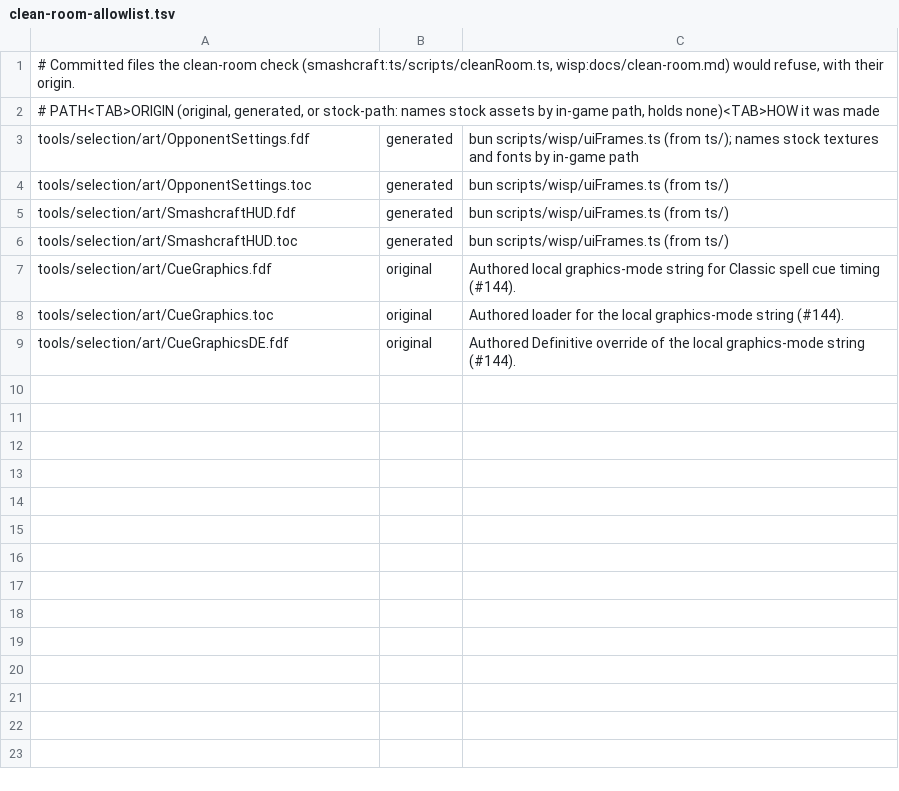
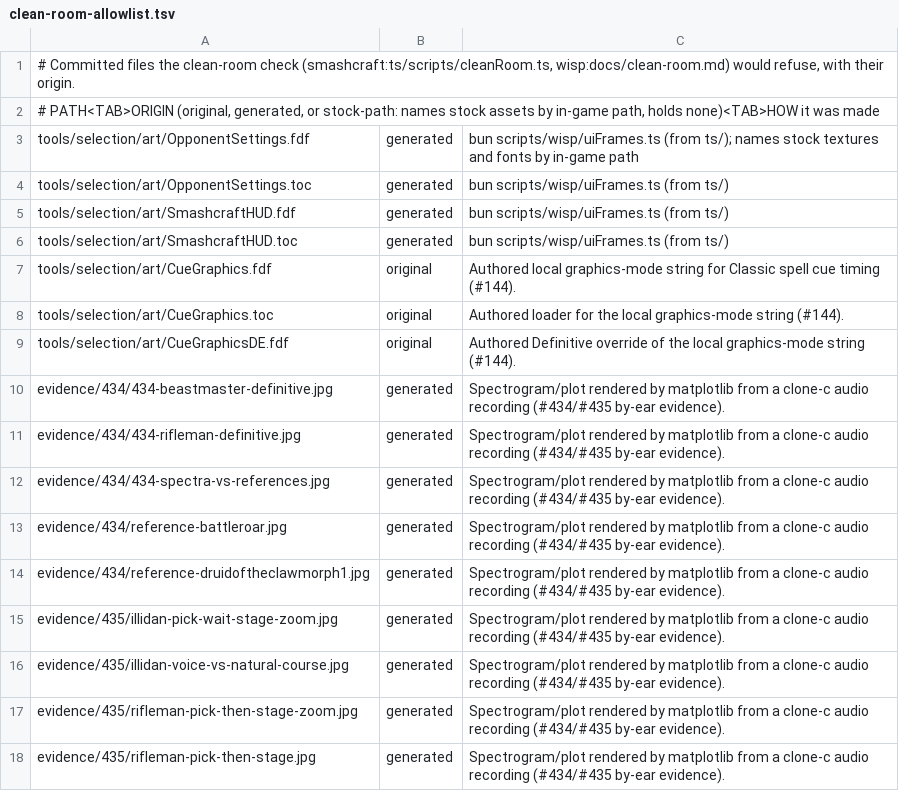
Before and after one commit to tompassarelli/makgora, a TSV file: clean-room-allowlist.tsv, drawn as a sheet.

Commit message:
Attach #434/#435 by-ear recording spectrograms (Definitive clone-c)

```diff
--- a/clean-room-allowlist.tsv
+++ b/clean-room-allowlist.tsv
@@ -9 +9,10 @@ tools/selection/art/CueGraphics.toc	original	Authored loader for the local graph
 tools/selection/art/CueGraphicsDE.fdf	original	Authored Definitive override of the local graphics-mode string (#144).
+evidence/434/434-beastmaster-definitive.jpg	generated	Spectrogram/plot rendered by matplotlib from a clone-c audio recording (#434/#435 by-ear evidence).
+evidence/434/434-rifleman-definitive.jpg	generated	Spectrogram/plot rendered by matplotlib from a clone-c audio recording (#434/#435 by-ear evidence).
+evidence/434/434-spectra-vs-references.jpg	generated	Spectrogram/plot rendered by matplotlib from a clone-c audio recording (#434/#435 by-ear evidence).
+evidence/434/reference-battleroar.jpg	generated	Spectrogram/plot rendered by matplotlib from a clone-c audio recording (#434/#435 by-ear evidence).
+evidence/434/reference-druidoftheclawmorph1.jpg	generated	Spectrogram/plot rendered by matplotlib from a clone-c audio recording (#434/#435 by-ear evidence).
+evidence/435/illidan-pick-wait-stage-zoom.jpg	generated	Spectrogram/plot rendered by matplotlib from a clone-c audio recording (#434/#435 by-ear evidence).
+evidence/435/illidan-voice-vs-natural-course.jpg	generated	Spectrogram/plot rendered by matplotlib from a clone-c audio recording (#434/#435 by-ear evidence).
+evidence/435/rifleman-pick-then-stage-zoom.jpg	generated	Spectrogram/plot rendered by matplotlib from a clone-c audio recording (#434/#435 by-ear evidence).
+evidence/435/rifleman-pick-then-stage.jpg	generated	Spectrogram/plot rendered by matplotlib from a clone-c audio recording (#434/#435 by-ear evidence).
```
Also changed, not shown: 9 other files.
